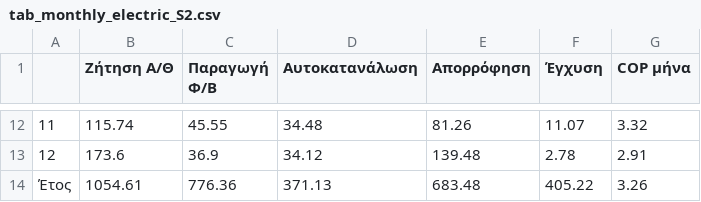
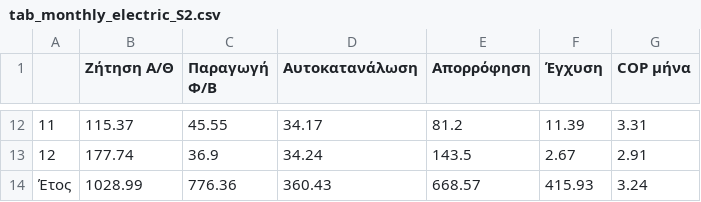
Before and after one commit to nikolgalanaki/poseidonio-energy-autonomy, a CSV file: results/tab_monthly_electric_S2.csv, drawn as a sheet; only a part is shown, gaps mark what is left out; the diff covers the shown part only.

```diff
--- a/results/tab_monthly_electric_S2.csv
+++ b/results/tab_monthly_electric_S2.csv
@@ -12,3 +12,3 @@
-11,115.74,45.55,34.48,81.26,11.07,3.32
-12,173.6,36.9,34.12,139.48,2.78,2.91
-Έτος,1054.61,776.36,371.13,683.48,405.22,3.26
+11,115.37,45.55,34.17,81.2,11.39,3.31
+12,177.74,36.9,34.24,143.5,2.67,2.91
+Έτος,1028.99,776.36,360.43,668.57,415.93,3.24
```
Also changed, not shown: 30 edited cells elsewhere in this file, results/calibration_monthly.csv, results/pv_sizing_sweep.csv, 14 other files.
